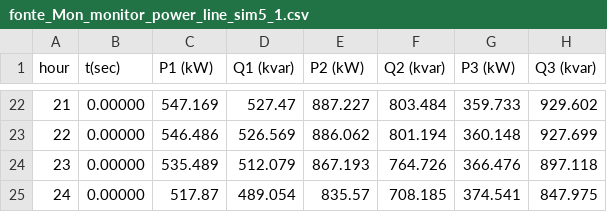
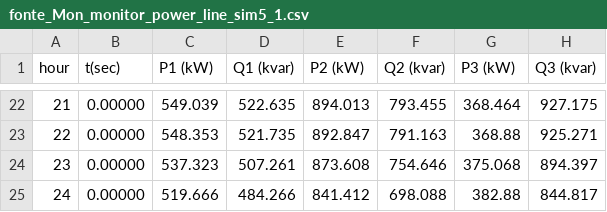
Before and after one commit to thiagovndantas/poli_pesquisa_pythondss, a CSV file: fonte_Mon_monitor_power_line_sim5_1.csv, drawn as a sheet; only a part is shown, gaps mark what is left out; the diff covers the shown part only.

```diff
--- a/fonte_Mon_monitor_power_line_sim5_1.csv
+++ b/fonte_Mon_monitor_power_line_sim5_1.csv
@@ -22,4 +22,4 @@ hour, t(sec), P1 (kW), Q1 (kvar), P2 (kW), Q2 (kvar), P3 (kW), Q3 (kvar)
-21, 0.00000, 547.169, 527.47, 887.227, 803.484, 359.733, 929.602
-22, 0.00000, 546.486, 526.569, 886.062, 801.194, 360.148, 927.699
-23, 0.00000, 535.489, 512.079, 867.193, 764.726, 366.476, 897.118
-24, 0.00000, 517.87, 489.054, 835.57, 708.185, 374.541, 847.975
+21, 0.00000, 549.039, 522.635, 894.013, 793.455, 368.464, 927.175
+22, 0.00000, 548.353, 521.735, 892.847, 791.163, 368.88, 925.271
+23, 0.00000, 537.323, 507.261, 873.608, 754.646, 375.068, 894.397
+24, 0.00000, 519.666, 484.266, 841.412, 698.088, 382.88, 844.817
```
Also changed, not shown: 120 edited cells elsewhere in this file, fonte_Mon_monitor_power_line2_1_sim5_1.csv, fonte_Mon_monitor_power_line2_2_sim5_1.csv, 6 other files.
